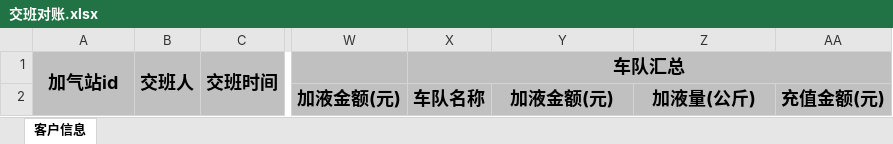
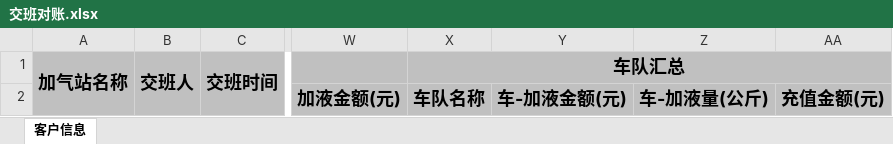
Before and after one commit to jinchu1231/gas_bladex, an Excel workbook: src/main/resources/file/temp/交班对账.xlsx, sheet 客户信息, drawn as a sheet; only a part is shown, gaps mark what is left out; values as stored, in another font and other column widths than the file's, no borders; the diff names each change by its address in the sheet, - before the commit and + after, or states it on an @@ line.

Commit message:
特殊设备，交班对账，巡查记录等功能导入导出代码提交

```diff
--- a/src/main/resources/file/temp/交班对账.xlsx (sheet 客户信息)
+++ b/src/main/resources/file/temp/交班对账.xlsx (sheet 客户信息)
-A1: 加气站id
+A1: 加气站名称
-Y2: 加液金额(元)
+Y2: 车-加液金额(元)
-Z2: 加液量(公斤)
+Z2: 车-加液量(公斤)
```
Also changed, not shown: src/main/resources/file/temp/巡查记录.xlsx, 3 other files.
